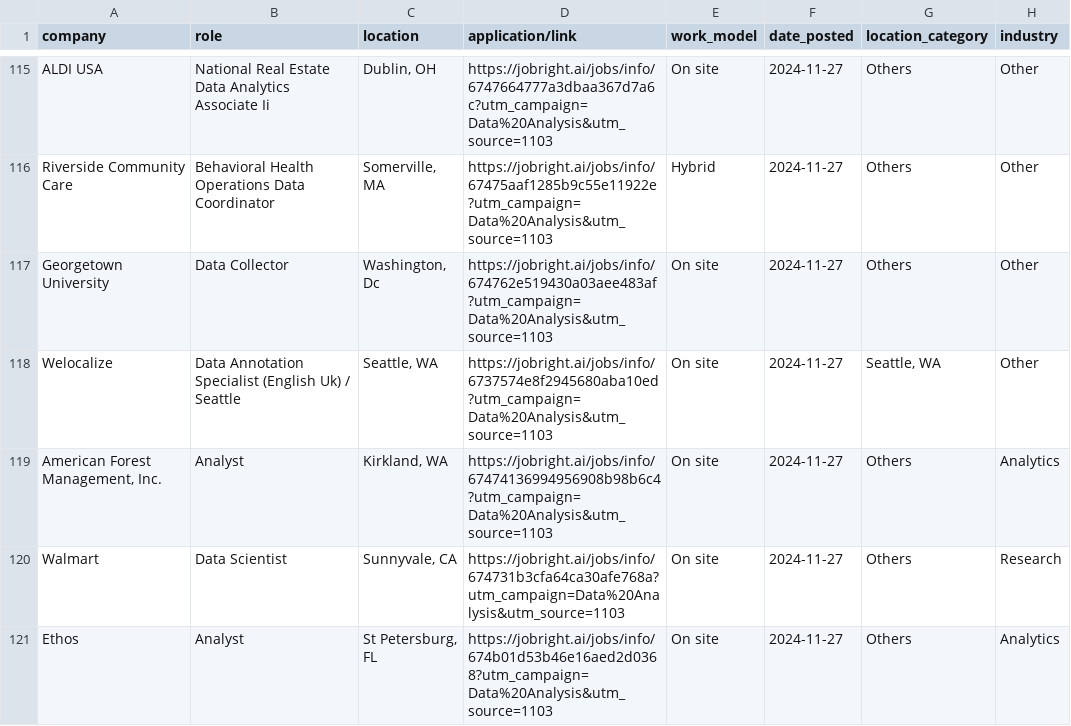
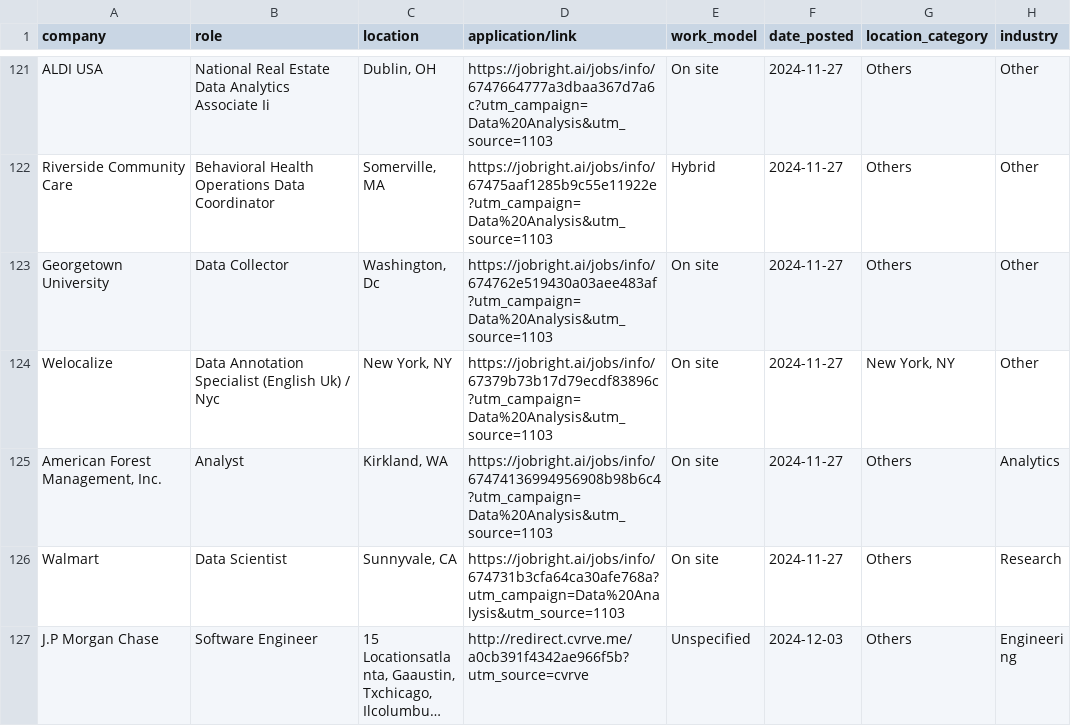
Before and after one commit to ayusht10/dsp_final_Group-G2_H-, a CSV file: cleaned_jobs_data.csv, drawn as a sheet; only a part is shown, gaps mark what is left out; the shorter side is filled out with more unchanged rows; long unchanged cells end in …; the diff covers the shown part only.

Commit message:
UI of analysis done

```diff
--- a/cleaned_jobs_data.csv
+++ b/cleaned_jobs_data.csv
@@ -117,5 +123,4 @@ Riverside Community Care,Behavioral Health Operations Data Coordinator,"Somervil
 Georgetown University,Data Collector,"Washington, Dc",https://jobright.ai/jobs/info/674762e519430a03aee483af?utm_campaign=Data%20Analysis&utm_source=1103,On site,2024-11-27,Others,Other
-Welocalize,Data Annotation Specialist (English Uk) / Seattle,"Seattle, WA",https://jobright.ai/jobs/info/6737574e8f2945680aba10ed?utm_campaign=Data%20Analysis&utm_source=1103,On site,2024-11-27,"Seattle, WA",Other
+Welocalize,Data Annotation Specialist (English Uk) / Nyc,"New York, NY",https://jobright.ai/jobs/info/67379b73b17d79ecdf83896c?utm_campaign=Data%20Analysis&utm_source=1103,On site,2024-11-27,"New York, NY",Other
 "American Forest Management, Inc.",Analyst,"Kirkland, WA",https://jobright.ai/jobs/info/67474136994956908b98b6c4?utm_campaign=Data%20Analysis&utm_source=1103,On site,2024-11-27,Others,Analytics
 Walmart,Data Scientist,"Sunnyvale, CA",https://jobright.ai/jobs/info/674731b3cfa64ca30afe768a?utm_campaign=Data%20Analysis&utm_source=1103,On site,2024-11-27,Others,Research
-Ethos,Analyst,"St Petersburg, FL",https://jobright.ai/jobs/info/674b01d53b46e16aed2d0368?utm_campaign=Data%20Analysis&utm_source=1103,On site,2024-11-27,Others,Analytics
```
Also changed, not shown: 7 added rows, 5 removed rows and 2 edited cells elsewhere in this file, raw_jobs_data.csv, 1 other file.
